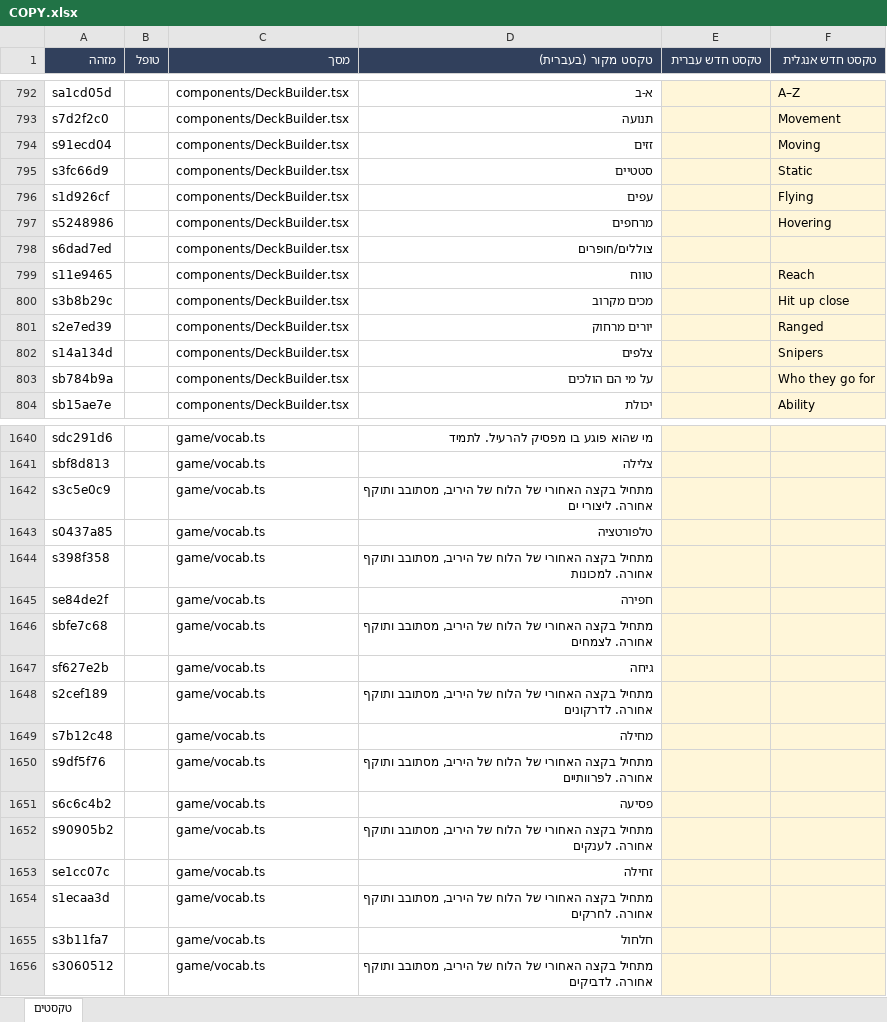
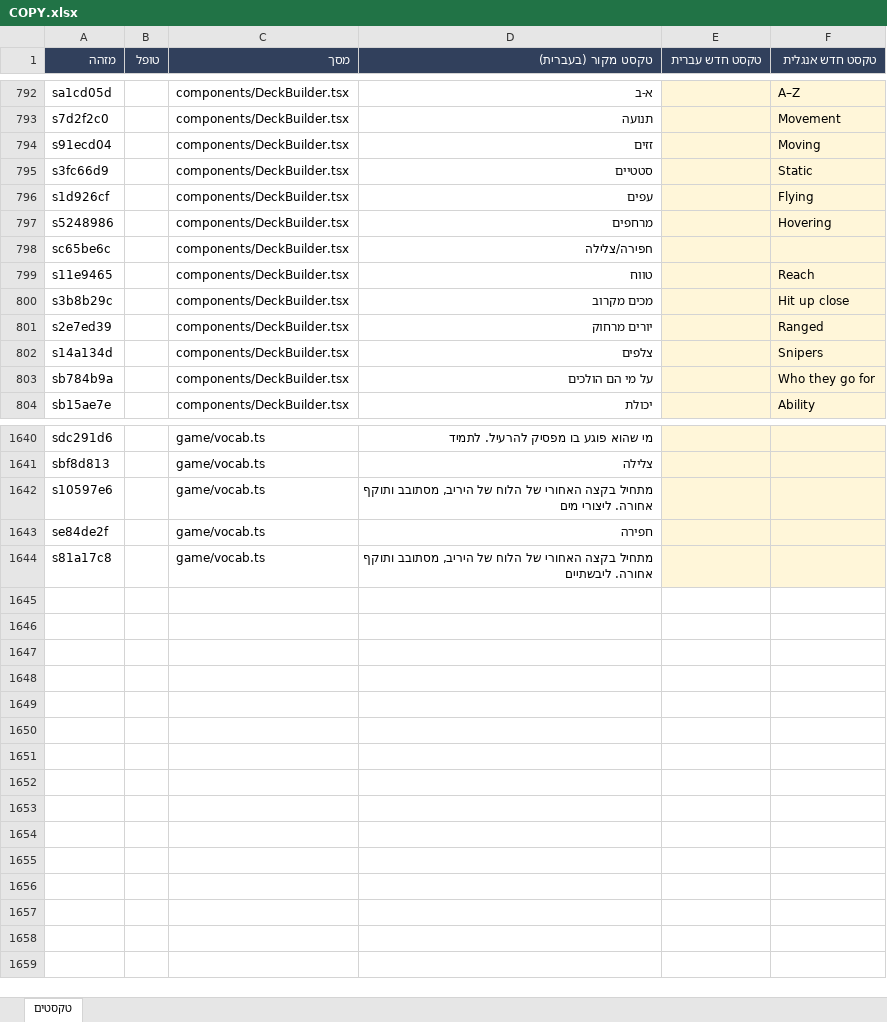
Before and after one commit to UncleOr/amanda, an Excel workbook: docs/COPY.xlsx, sheet טקסטים, drawn as a sheet; only a part is shown, gaps mark what is left out; values as stored, in another font and other column widths than the file's, no borders; removed rows and columns are numbered as before the commit, all else as after; the diff names each change by its address in the sheet, - before the commit and + after, or states it on an @@ line.

```diff
--- a/docs/COPY.xlsx (sheet טקסטים)
+++ b/docs/COPY.xlsx (sheet טקסטים)
-row 798: s6dad7ed |  | components/DeckBuilder.tsx | צוללים/חופרים
+row 798: sc65be6c |  | components/DeckBuilder.tsx | חפירה/צלילה
-A1642 (מזהה): s3c5e0c9
+A1642 (מזהה): s10597e6
-D1642 (טקסט מקור (בעברית)): …אחורה. ליצורי ים
+D1642 (טקסט מקור (בעברית)): …אחורה. ליצורי מים
-row 1643: s0437a85 |  | game/vocab.ts | טלפורטציה
-row 1644: s398f358 |  | game/vocab.ts | מתחיל בקצה האחורי של הלוח של היריב, מסתובב ותוקף אחורה. למכונות
-A1644 (מזהה): sbfe7c68
+A1644 (מזהה): s81a17c8
-D1644 (טקסט מקור (בעברית)): …ותוקף אחורה. לצמחים
+D1644 (טקסט מקור (בעברית)): …ותוקף אחורה. ליבשתיים
-row 1647: sf627e2b |  | game/vocab.ts | גיחה
-row 1648: s2cef189 |  | game/vocab.ts | מתחיל בקצה האחורי של הלוח של היריב, מסתובב ותוקף אחורה. לדרקונים
-row 1649: s7b12c48 |  | game/vocab.ts | מחילה
-row 1650: s9df5f76 |  | game/vocab.ts | מתחיל בקצה האחורי של הלוח של היריב, מסתובב ותוקף אחורה. לפרוותיים
-row 1651: s6c6c4b2 |  | game/vocab.ts | פסיעה
-row 1652: s90905b2 |  | game/vocab.ts | מתחיל בקצה האחורי של הלוח של היריב, מסתובב ותוקף אחורה. לענקים
-row 1653: se1cc07c |  | game/vocab.ts | זחילה
-row 1654: s1ecaa3d |  | game/vocab.ts | מתחיל בקצה האחורי של הלוח של היריב, מסתובב ותוקף אחורה. לחרקים
-row 1655: s3b11fa7 |  | game/vocab.ts | חלחול
-row 1656: s3060512 |  | game/vocab.ts | מתחיל בקצה האחורי של הלוח של היריב, מסתובב ותוקף אחורה. לדביקים
```
Also changed, not shown: 16 other files.
